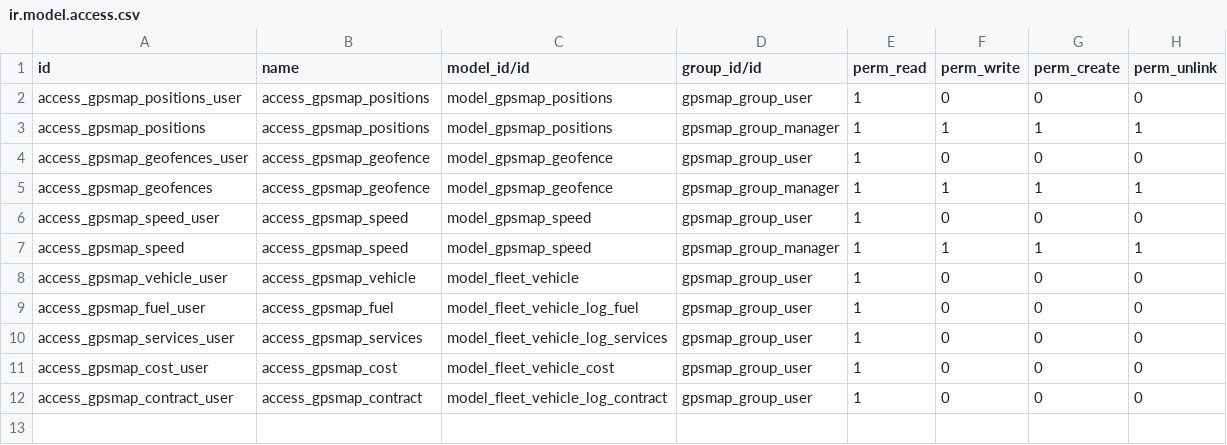
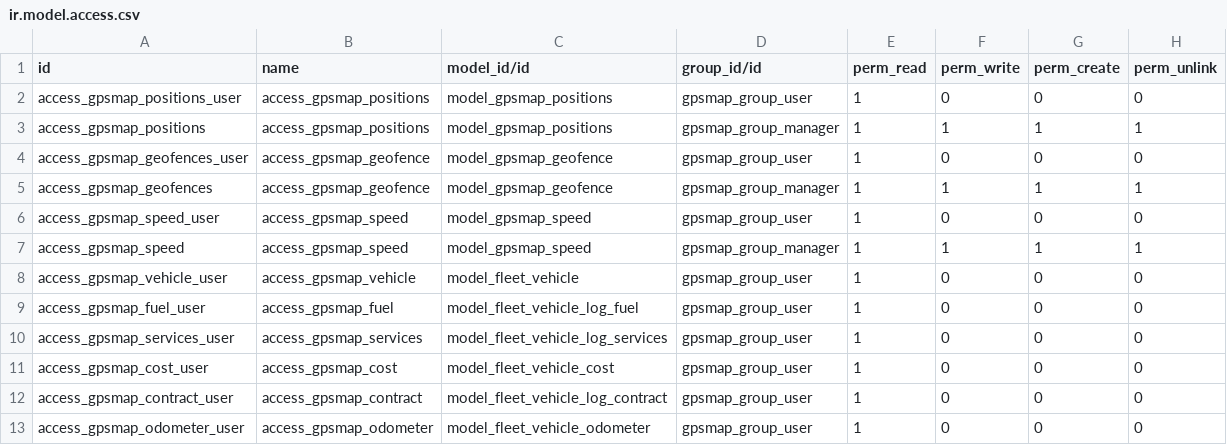
Before and after one commit to evigra/solesgps_map, a CSV file: solesgps_map/security/ir.model.access.csv, drawn as a sheet; the diff names each change by its address in the sheet, - before the commit and + after, or states it on an @@ line.

```diff
--- a/solesgps_map/security/ir.model.access.csv
+++ b/solesgps_map/security/ir.model.access.csv
+row 13: access_gpsmap_odometer_user | access_gpsmap_odometer | model_fleet_vehicle_odometer | gpsmap_group_user | 1 | 0 | 0 | 0
```
Also changed, not shown: 1 other file.
